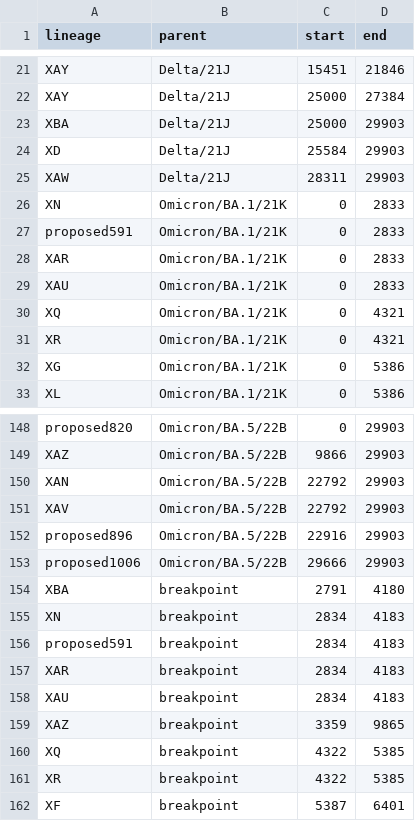
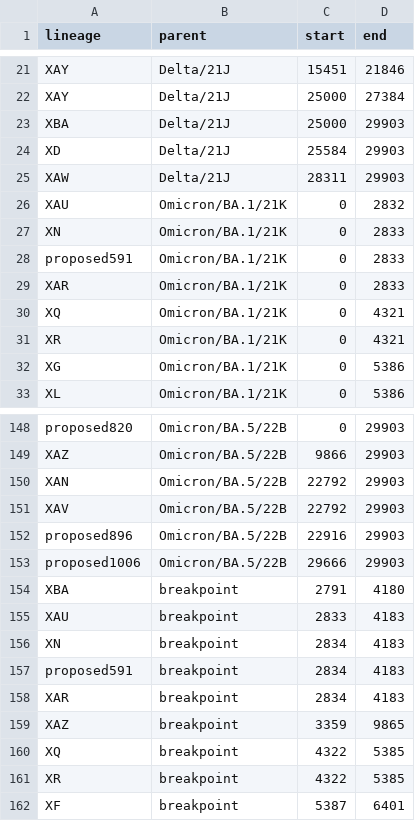
Before and after one commit to ktmeaton/ncov-recombinant, a TSV file: resources/breakpoints_clade.tsv, drawn as a sheet; only a part is shown, gaps mark what is left out; removed rows and columns are numbered as before the commit, all else as after; the diff names each change by its address in the sheet, - before the commit and + after, or states it on an @@ line.

```diff
--- a/resources/breakpoints_clade.tsv
+++ b/resources/breakpoints_clade.tsv
+row 26: XAU | Omicron/BA.1/21K | 0 | 2832
-row 29: XAU | Omicron/BA.1/21K | 0 | 2833
+row 155: XAU | breakpoint | 2833 | 4183
-row 158: XAU | breakpoint | 2834 | 4183
```
Also changed, not shown: resources/issues.tsv, 3 other files.
